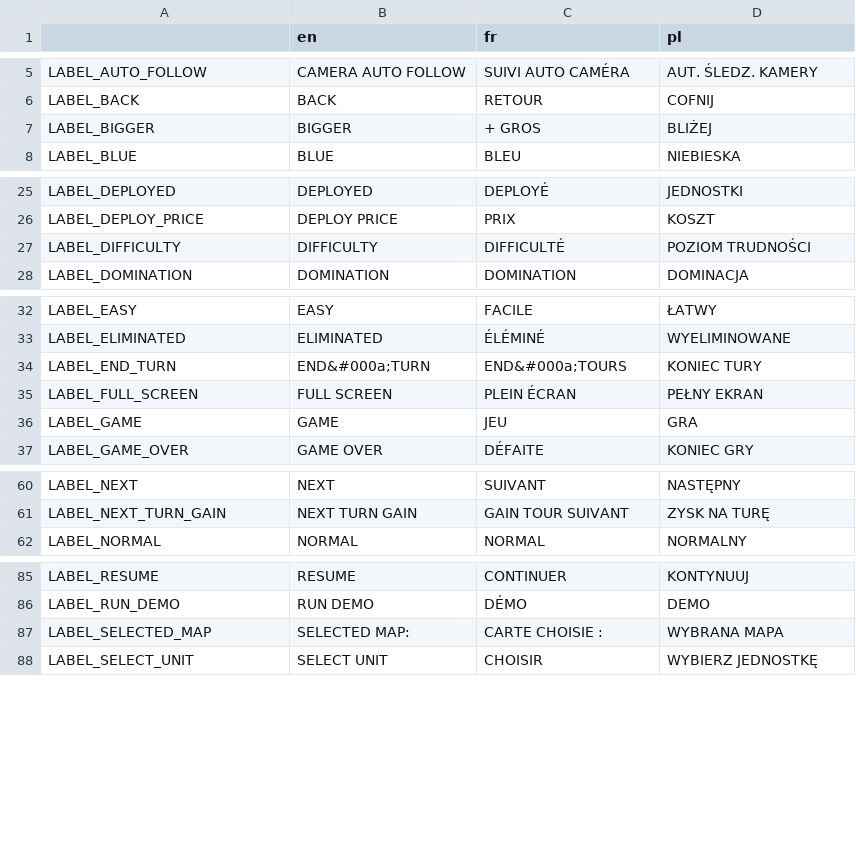
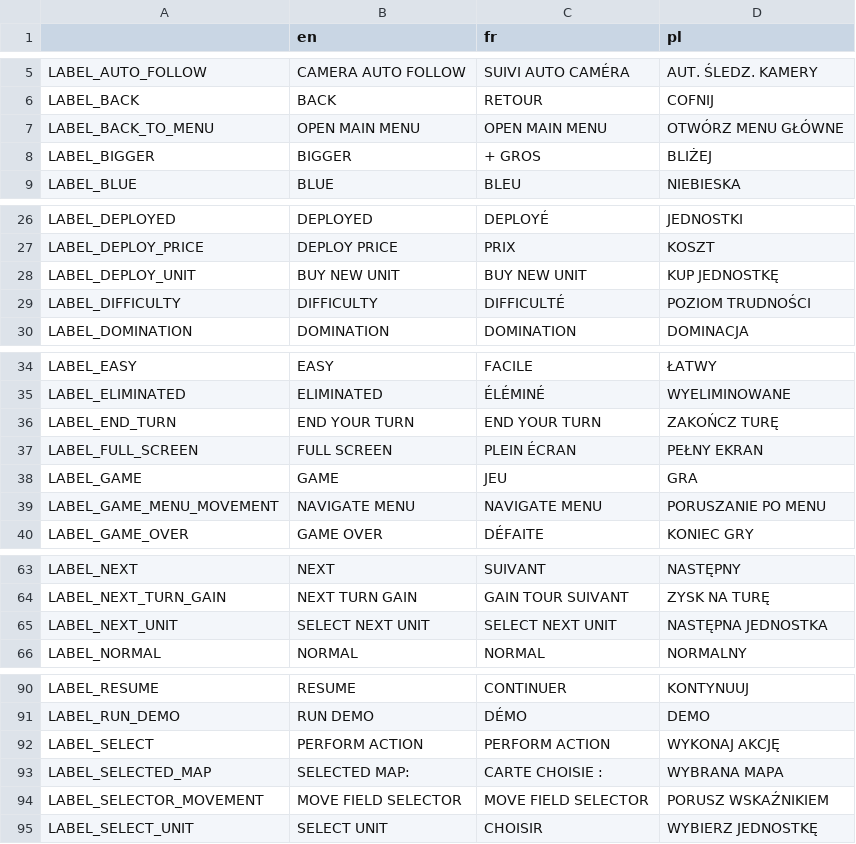
Before and after one commit to w84death/Tanks-of-Freedom, a CSV file: translations/translations.csv, drawn as a sheet; only a part is shown, gaps mark what is left out; the diff covers the shown part only.

```diff
--- a/translations/translations.csv
+++ b/translations/translations.csv
@@ -6,2 +6,3 @@ LABEL_AUTO_FOLLOW,CAMERA AUTO FOLLOW,SUIVI AUTO CAMÉRA,AUT. ŚLEDZ. KAMERY
 LABEL_BACK,BACK,RETOUR,COFNIJ
+LABEL_BACK_TO_MENU,OPEN MAIN MENU,OPEN MAIN MENU,OTWÓRZ MENU GŁÓWNE
 LABEL_BIGGER,BIGGER,+ GROS,BLIŻEJ
@@ -26,2 +27,3 @@ LABEL_DEPLOYED,DEPLOYED,DEPLOYÉ,JEDNOSTKI
 LABEL_DEPLOY_PRICE,DEPLOY PRICE,PRIX,KOSZT
+LABEL_DEPLOY_UNIT,BUY NEW UNIT,BUY NEW UNIT,KUP JEDNOSTKĘ
 LABEL_DIFFICULTY,DIFFICULTY,DIFFICULTÉ,POZIOM TRUDNOŚCI
@@ -33,5 +35,6 @@ LABEL_EASY,EASY,FACILE,ŁATWY
 LABEL_ELIMINATED,ELIMINATED,ÉLÉMINÉ,WYELIMINOWANE
-LABEL_END_TURN,END&#000a;TURN,END&#000a;TOURS,KONIEC TURY
+LABEL_END_TURN,END YOUR TURN,END YOUR TURN,ZAKOŃCZ TURĘ
 LABEL_FULL_SCREEN,FULL SCREEN,PLEIN ÉCRAN,PEŁNY EKRAN
 LABEL_GAME,GAME,JEU,GRA
+LABEL_GAME_MENU_MOVEMENT,NAVIGATE MENU,NAVIGATE MENU,PORUSZANIE PO MENU
 LABEL_GAME_OVER,GAME OVER,DÉFAITE,KONIEC GRY
@@ -61,2 +64,3 @@ LABEL_NEXT,NEXT,SUIVANT,NASTĘPNY
 LABEL_NEXT_TURN_GAIN,NEXT TURN GAIN,GAIN TOUR SUIVANT,ZYSK NA TURĘ
+LABEL_NEXT_UNIT,SELECT NEXT UNIT,SELECT NEXT UNIT,NASTĘPNA JEDNOSTKA
 LABEL_NORMAL,NORMAL,NORMAL,NORMALNY
@@ -86,3 +91,5 @@ LABEL_RESUME,RESUME,CONTINUER,KONTYNUUJ
 LABEL_RUN_DEMO,RUN DEMO,DÉMO,DEMO
+LABEL_SELECT,PERFORM ACTION,PERFORM ACTION,WYKONAJ AKCJĘ
 LABEL_SELECTED_MAP,SELECTED MAP:,CARTE CHOISIE :,WYBRANA MAPA
+LABEL_SELECTOR_MOVEMENT,MOVE FIELD SELECTOR,MOVE FIELD SELECTOR,PORUSZ WSKAŹNIKIEM
 LABEL_SELECT_UNIT,SELECT UNIT,CHOISIR,WYBIERZ JEDNOSTKĘ
```
Also changed, not shown: 2 added rows elsewhere in this file, translations/translations_en.csv, translations/translations_fr.csv, 7 other files.
